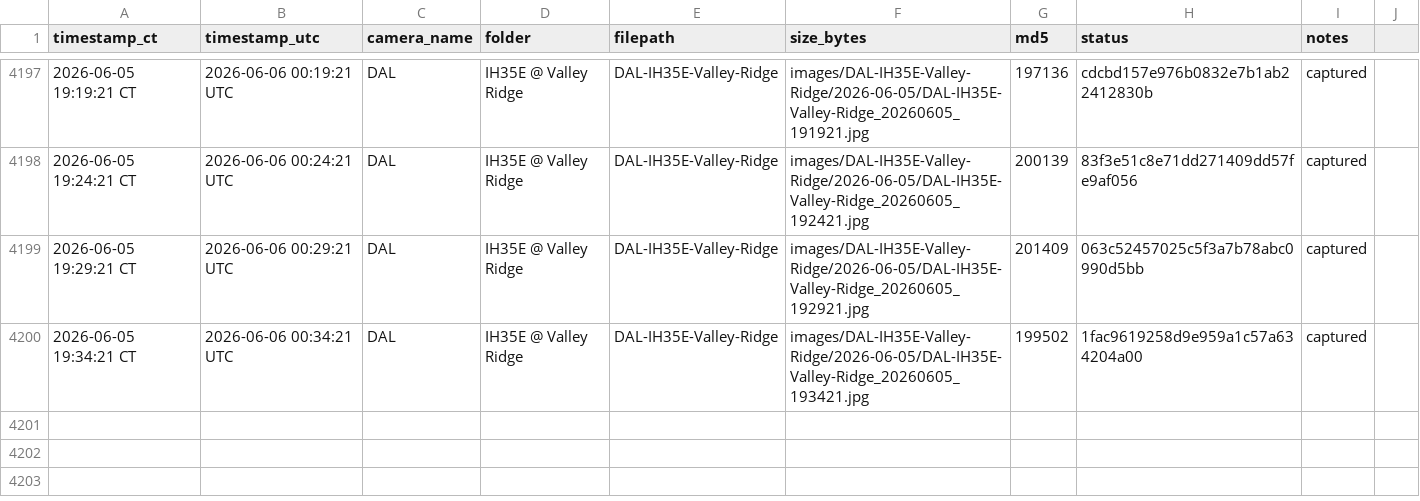
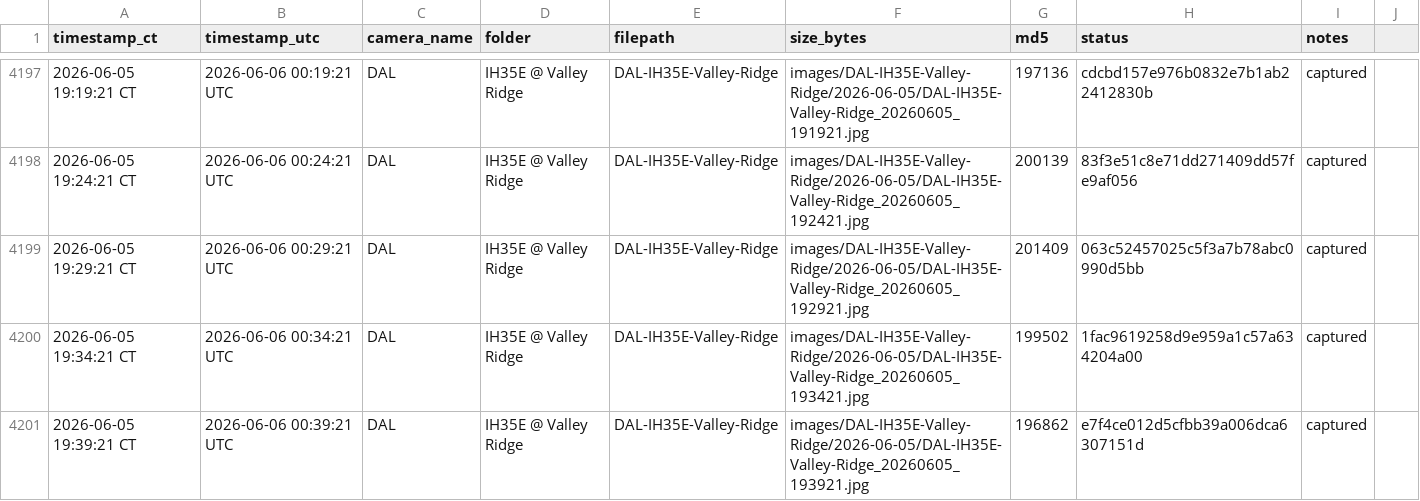
Before and after one commit to aifornsb/txdot-cameras, a CSV file: summary.csv, drawn as a sheet; only a part is shown, gaps mark what is left out; the diff names each change by its address in the sheet, - before the commit and + after, or states it on an @@ line.

Commit message:
IH35E Valley Ridge — 2026-06-06 00:39 UTC

```diff
--- a/summary.csv
+++ b/summary.csv
+row 4201: 2026-06-05 19:39:21 CT | 2026-06-06 00:39:21 UTC | DAL | IH35E @ Valley Ridge | DAL-IH35E-Valley-Ridge | images/DAL-IH35E-Valley-Ridge/2026-06-05/DAL-IH35E-Valley-Ridge_20260605_193921.jpg | 196862 | e7f4ce012d5cfbb39a006dca6307151d | captured
```
Also changed, not shown: 1 other file.
